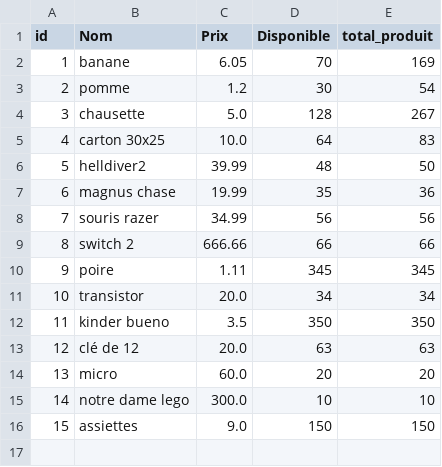
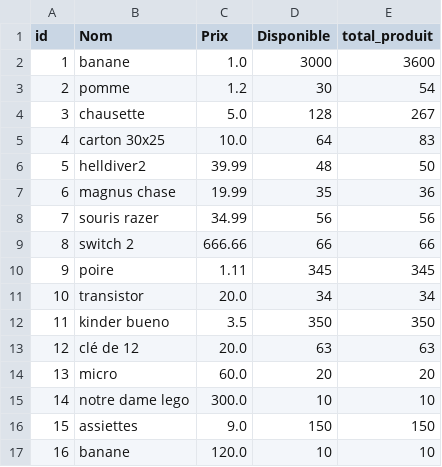
Before and after one commit to mbrahimi-maker/Projet-4, a CSV file: Data/produit.csv, drawn as a sheet; removed rows and columns are numbered as before the commit, all else as after; the diff names each change by its address in the sheet, - before the commit and + after, or states it on an @@ line.

```diff
--- a/Data/produit.csv
+++ b/Data/produit.csv
-row 2: 1 | banane | 6.05 | 70 | 169
+row 2: 1 | banane | 1.0 | 3000 | 3600
+row 17: 16 | banane | 120.0 | 10 | 10
```
Also changed, not shown: Data/logs.csv, 2 other files.
